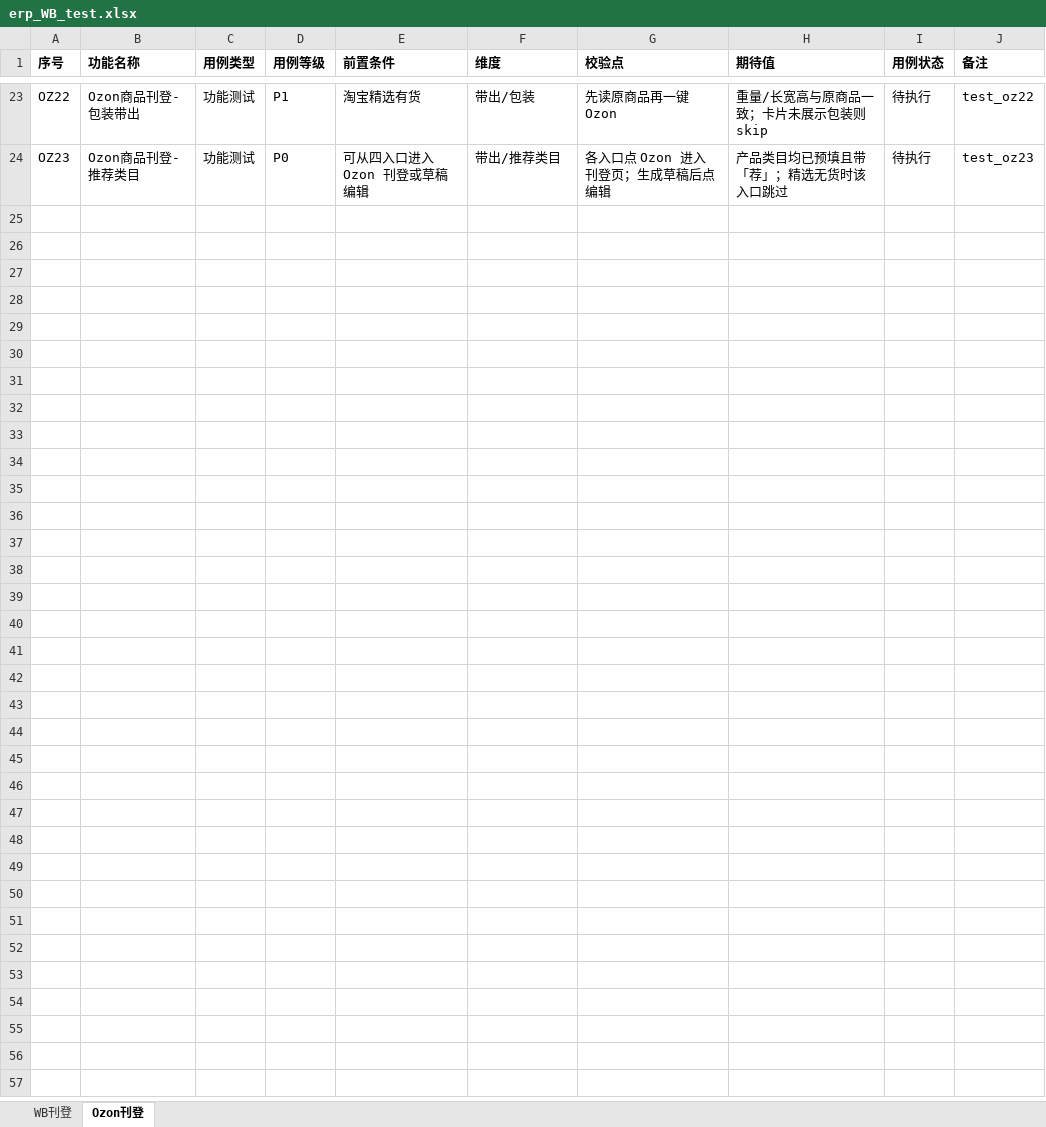
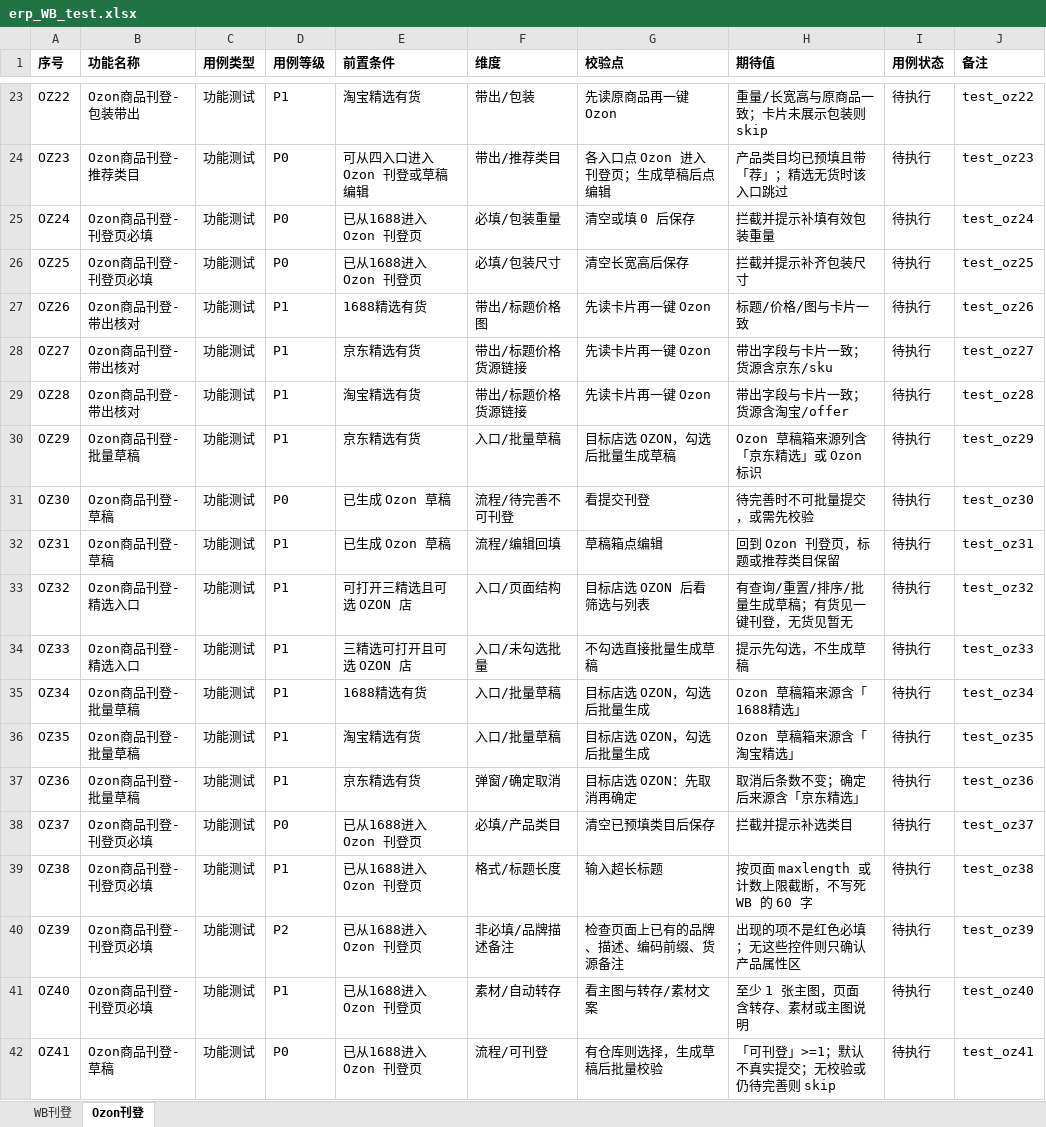
Before and after one commit to zm-1223/erp_WBmain_test, an Excel workbook: erp_WB_test.xlsx, sheet Ozon刊登, drawn as a sheet; only a part is shown, gaps mark what is left out; values as stored, in another font and other column widths than the file's, no borders; the diff covers the shown part only; the diff names each change by its address in the sheet, - before the commit and + after, or states it on an @@ line.

```diff
--- a/erp_WB_test.xlsx (sheet Ozon刊登)
+++ b/erp_WB_test.xlsx (sheet Ozon刊登)
+row 25: OZ24 | Ozon商品刊登-刊登页必填 | 功能测试 | P0 | 已从1688进入 Ozon 刊登页 | 必填/包装重量 | 清空或填 0 后保存 | 拦截并提示补填有效包装重量 | 待执行 | test_oz24
+row 26: OZ25 | Ozon商品刊登-刊登页必填 | 功能测试 | P0 | 已从1688进入 Ozon 刊登页 | 必填/包装尺寸 | 清空长宽高后保存 | 拦截并提示补齐包装尺寸 | 待执行 | test_oz25
+row 27: OZ26 | Ozon商品刊登-带出核对 | 功能测试 | P1 | 1688精选有货 | 带出/标题价格图 | 先读卡片再一键 Ozon | 标题/价格/图与卡片一致 | 待执行 | test_oz26
+row 28: OZ27 | Ozon商品刊登-带出核对 | 功能测试 | P1 | 京东精选有货 | 带出/标题价格货源链接 | 先读卡片再一键 Ozon | 带出字段与卡片一致；货源含京东/sku | 待执行 | test_oz27
+row 29: OZ28 | Ozon商品刊登-带出核对 | 功能测试 | P1 | 淘宝精选有货 | 带出/标题价格货源链接 | 先读卡片再一键 Ozon | 带出字段与卡片一致；货源含淘宝/offer | 待执行 | test_oz28
+row 30: OZ29 | Ozon商品刊登-批量草稿 | 功能测试 | P1 | 京东精选有货 | 入口/批量草稿 | 目标店选 OZON，勾选后批量生成草稿 | Ozon 草稿箱来源列含「京东精选」或 Ozon 标识 | 待执行 | test_oz29
+row 31: OZ30 | Ozon商品刊登-草稿 | 功能测试 | P0 | 已生成 Ozon 草稿 | 流程/待完善不可刊登 | 看提交刊登 | 待完善时不可批量提交，或需先校验 | 待执行 | test_oz30
+row 32: OZ31 | Ozon商品刊登-草稿 | 功能测试 | P1 | 已生成 Ozon 草稿 | 流程/编辑回填 | 草稿箱点编辑 | 回到 Ozon 刊登页，标题或推荐类目保留 | 待执行 | test_oz31
+row 33: OZ32 | Ozon商品刊登-精选入口 | 功能测试 | P1 | 可打开三精选且可选 OZON 店 | 入口/页面结构 | 目标店选 OZON 后看筛选与列表 | 有查询/重置/排序/批量生成草稿；有货见一键刊登，无货见暂无 | 待执行 | test_oz32
+row 34: OZ33 | Ozon商品刊登-精选入口 | 功能测试 | P1 | 三精选可打开且可选 OZON 店 | 入口/未勾选批量 | 不勾选直接批量生成草稿 | 提示先勾选，不生成草稿 | 待执行 | test_oz33
+row 35: OZ34 | Ozon商品刊登-批量草稿 | 功能测试 | P1 | 1688精选有货 | 入口/批量草稿 | 目标店选 OZON，勾选后批量生成 | Ozon 草稿箱来源含「1688精选」 | 待执行 | test_oz34
+row 36: OZ35 | Ozon商品刊登-批量草稿 | 功能测试 | P1 | 淘宝精选有货 | 入口/批量草稿 | 目标店选 OZON，勾选后批量生成 | Ozon 草稿箱来源含「淘宝精选」 | 待执行 | test_oz35
+row 37: OZ36 | Ozon商品刊登-批量草稿 | 功能测试 | P1 | 京东精选有货 | 弹窗/确定取消 | 目标店选 OZON：先取消再确定 | 取消后条数不变；确定后来源含「京东精选」 | 待执行 | test_oz36
+row 38: OZ37 | Ozon商品刊登-刊登页必填 | 功能测试 | P0 | 已从1688进入 Ozon 刊登页 | 必填/产品类目 | 清空已预填类目后保存 | 拦截并提示补选类目 | 待执行 | test_oz37
+row 39: OZ38 | Ozon商品刊登-刊登页必填 | 功能测试 | P1 | 已从1688进入 Ozon 刊登页 | 格式/标题长度 | 输入超长标题 | 按页面 maxlength 或计数上限截断，不写死 WB 的 60 字 | 待执行 | test_oz38
+row 40: OZ39 | Ozon商品刊登-刊登页必填 | 功能测试 | P2 | 已从1688进入 Ozon 刊登页 | 非必填/品牌描述备注 | 检查页面上已有的品牌、描述、编码前缀、货源备注 | 出现的项不是红色必填；无这些控件则只确认产品属性区 | 待执行 | test_oz39
+row 41: OZ40 | Ozon商品刊登-刊登页必填 | 功能测试 | P1 | 已从1688进入 Ozon 刊登页 | 素材/自动转存 | 看主图与转存/素材文案 | 至少 1 张主图，页面含转存、素材或主图说明 | 待执行 | test_oz40
+row 42: OZ41 | Ozon商品刊登-草稿 | 功能测试 | P0 | 已从1688进入 Ozon 刊登页 | 流程/可刊登 | 有仓库则选择，生成草稿后批量校验 | 「可刊登」>=1；默认不真实提交；无校验或仍待完善则 skip | 待执行 | test_oz41
```
Also changed, not shown: 7 edited cells elsewhere in this sheet, 11 other files.
